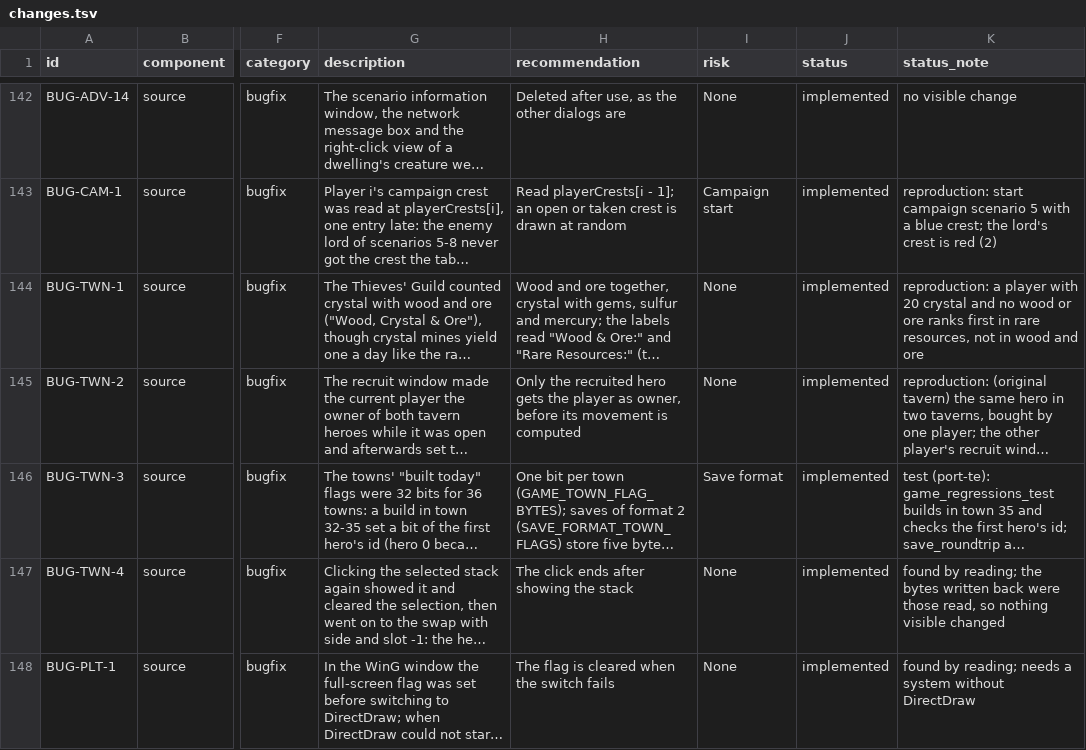
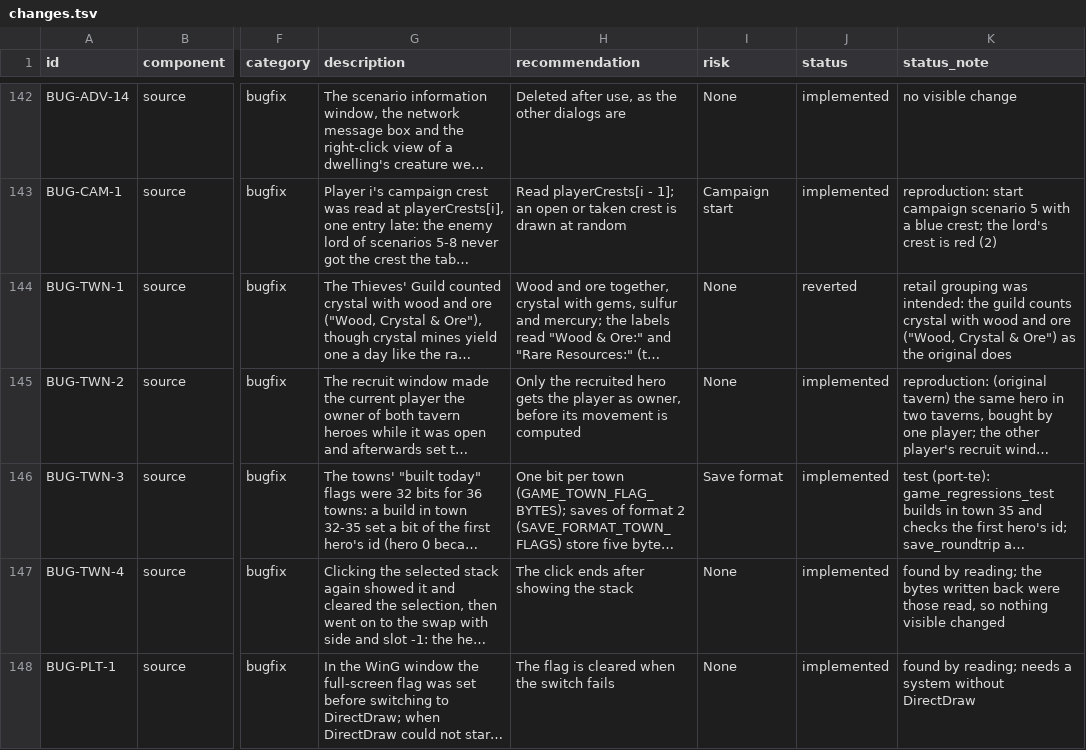
Before and after one commit to sushi-shi/homm1-decomp, a TSV file: docs/te/changes.tsv, drawn as a sheet; only a part is shown, gaps mark what is left out; long unchanged cells end in …; the diff names each change by its address in the sheet, - before the commit and + after, or states it on an @@ line.

```diff
--- a/docs/te/changes.tsv
+++ b/docs/te/changes.tsv
-J144 (status): implemented
+J144 (status): reverted
-K144 (status_note): reproduction: a player with 20 crystal and no wood or ore ranks first in rare resources, not in wood and ore
+K144 (status_note): retail grouping was intended: the guild counts crystal with wood and ore ("Wood, Crystal & Ore") as the original does
```
Also changed, not shown: 7 other files.
